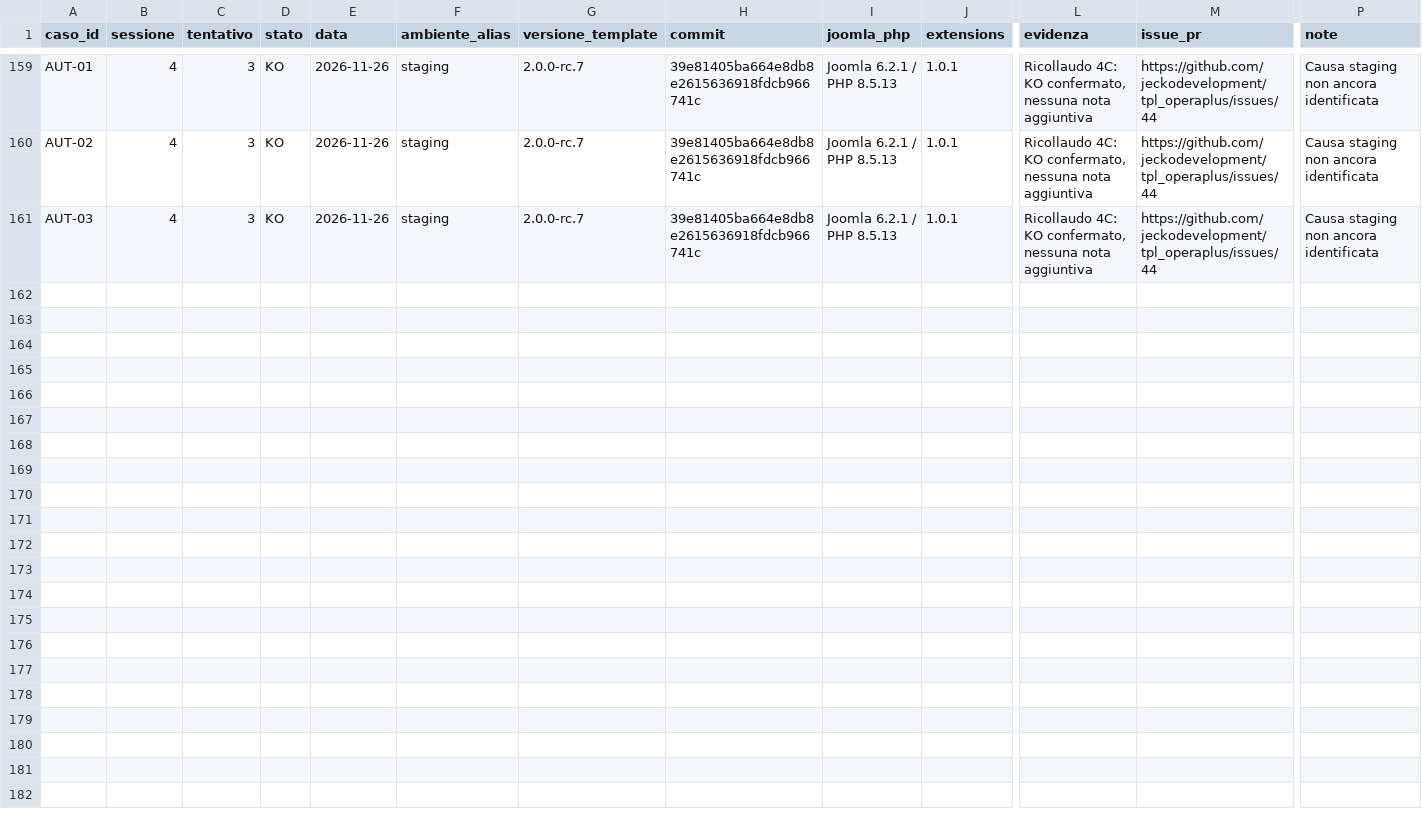
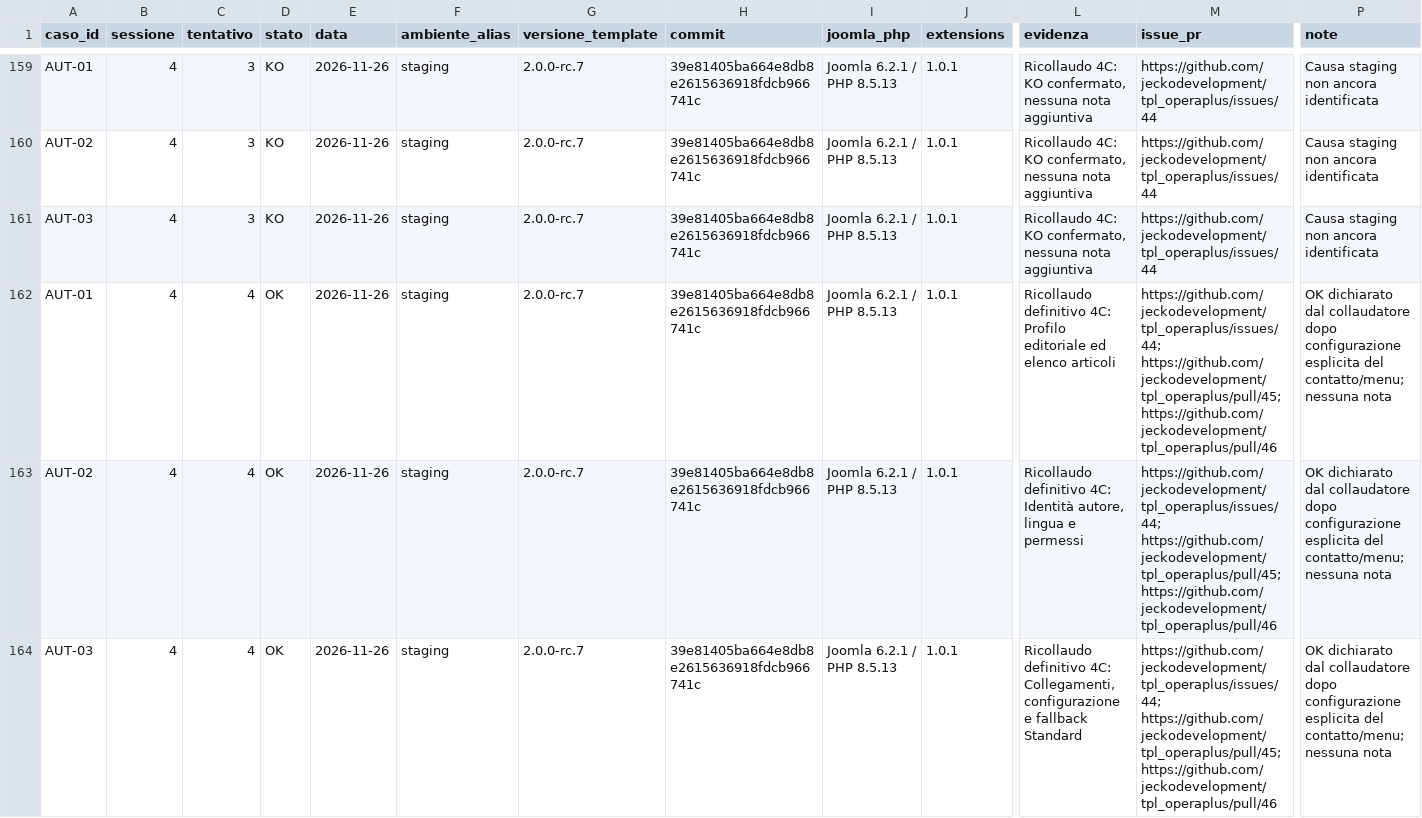
Before and after one commit to jeckodevelopment/tpl_operaplus, a CSV file: docs/magazine/ESITI_COLLAUDO.csv, drawn as a sheet; only a part is shown, gaps mark what is left out; rows hold the shown columns only; the diff names each change by its address in the sheet, - before the commit and + after, or states it on an @@ line.

Commit message:
docs: complete author acceptance and session 4 on RC7 (#47)

```diff
--- a/docs/magazine/ESITI_COLLAUDO.csv
+++ b/docs/magazine/ESITI_COLLAUDO.csv
+row 162: AUT-01 | 4 | 4 | OK | 2026-11-26 | staging | 2.0.0-rc.7 | 39e81405ba664e8db8e2615636918fdcb966741c | Joomla 6.2.1 / PHP 8.5.13 | 1.0.1 | Ricollaudo definitivo 4C: Profilo editoriale ed elenco articoli | https://github.com/jeckodevelopment/tpl_operaplus/issues/44; https://github.com/jeckodevelopment/tpl_operaplus/pull/45; https://github.com/jeckodevelopment/tpl_operaplus/pull/46 | OK dichiarato dal collaudatore dopo configurazione esplicita del contatto/menu; nessuna nota
+row 163: AUT-02 | 4 | 4 | OK | 2026-11-26 | staging | 2.0.0-rc.7 | 39e81405ba664e8db8e2615636918fdcb966741c | Joomla 6.2.1 / PHP 8.5.13 | 1.0.1 | Ricollaudo definitivo 4C: Identità autore, lingua e permessi | https://github.com/jeckodevelopment/tpl_operaplus/issues/44; https://github.com/jeckodevelopment/tpl_operaplus/pull/45; https://github.com/jeckodevelopment/tpl_operaplus/pull/46 | OK dichiarato dal collaudatore dopo configurazione esplicita del contatto/menu; nessuna nota
+row 164: AUT-03 | 4 | 4 | OK | 2026-11-26 | staging | 2.0.0-rc.7 | 39e81405ba664e8db8e2615636918fdcb966741c | Joomla 6.2.1 / PHP 8.5.13 | 1.0.1 | Ricollaudo definitivo 4C: Collegamenti, configurazione e fallback Standard | https://github.com/jeckodevelopment/tpl_operaplus/issues/44; https://github.com/jeckodevelopment/tpl_operaplus/pull/45; https://github.com/jeckodevelopment/tpl_operaplus/pull/46 | OK dichiarato dal collaudatore dopo configurazione esplicita del contatto/menu; nessuna nota
```
Also changed, not shown: docs/magazine/REQUIREMENTS.csv, 1 other file.
